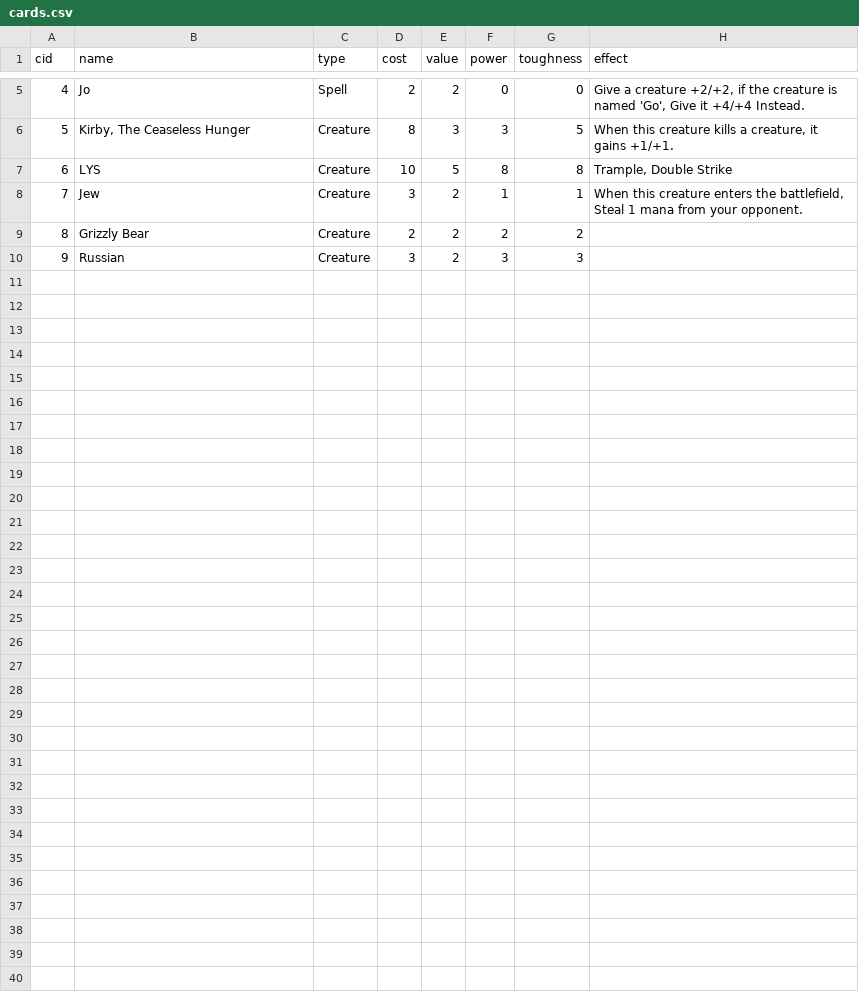
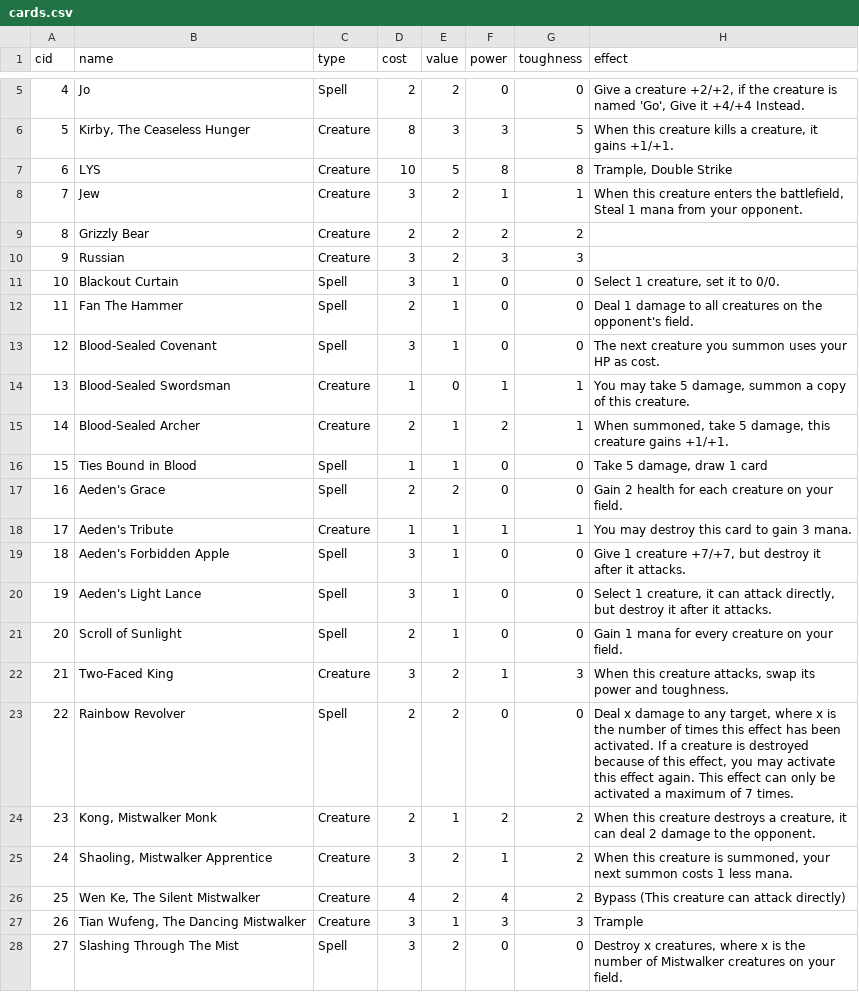
Before and after one commit to Innumii/speedcardgame, a CSV file: cards/cards.csv, drawn as a sheet; only a part is shown, gaps mark what is left out.

Commit message:
csvssss

```diff
--- a/cards/cards.csv
+++ b/cards/cards.csv
@@ -10 +10,19 @@ cid,name,type,cost,value,power,toughness,effect
 9,Russian,Creature,3,2,3,3,
+10,"Blackout Curtain",Spell,3,1,0,0,"Select 1 creature, set it to 0/0."
+11,"Fan The Hammer",Spell,2,1,0,0,"Deal 1 damage to all creatures on the opponent's field."
+12,"Blood-Sealed Covenant",Spell,3,1,0,0,"The next creature you summon uses your HP as cost."
+13,"Blood-Sealed Swordsman",Creature,1,0,1,1,"You may take 5 damage, summon a copy of this creature."
+14,"Blood-Sealed Archer",Creature,2,1,2,1,"When summoned, take 5 damage, this creature gains +1/+1."
+15,"Ties Bound in Blood",Spell,1,1,0,0,"Take 5 damage, draw 1 card"
+16,"Aeden's Grace",Spell,2,2,0,0,"Gain 2 health for each creature on your field."
+17,"Aeden's Tribute",Creature,1,1,1,1,"You may destroy this card to gain 3 mana."
+18,"Aeden's Forbidden Apple",Spell,3,1,0,0,"Give 1 creature +7/+7, but destroy it after it attacks."
+19,"Aeden's Light Lance",Spell,3,1,0,0,"Select 1 creature, it can attack directly, but destroy it after it attacks."
+20,"Scroll of Sunlight",Spell,2,1,0,0,"Gain 1 mana for every creature on your field."
+21,"Two-Faced King",Creature,3,2,1,3,"When this creature attacks, swap its power and toughness."
+22,"Rainbow Revolver",Spell,2,2,0,0,"Deal x damage to any target, where x is the number of times this effect has been activated. If a creature is destroyed because of this effect, you may activate this effect again. This effect can only be activated a maximum of 7 times."
+23,"Kong, Mistwalker Monk",Creature,2,1,2,2,"When this creature destroys a creature, it can deal 2 damage to the opponent."
+24,"Shaoling, Mistwalker Apprentice",Creature,3,2,1,2,"When this creature is summoned, your next summon costs 1 less mana."
+25,"Wen Ke, The Silent Mistwalker",Creature,4,2,4,2,"Bypass (This creature can attack directly)"
+26,"Tian Wufeng, The Dancing Mistwalker",Creature,3,1,3,3,"Trample"
+27,"Slashing Through The Mist",Spell,3,2,0,0,"Destroy x creatures, where x is the number of Mistwalker creatures on your field."
```
